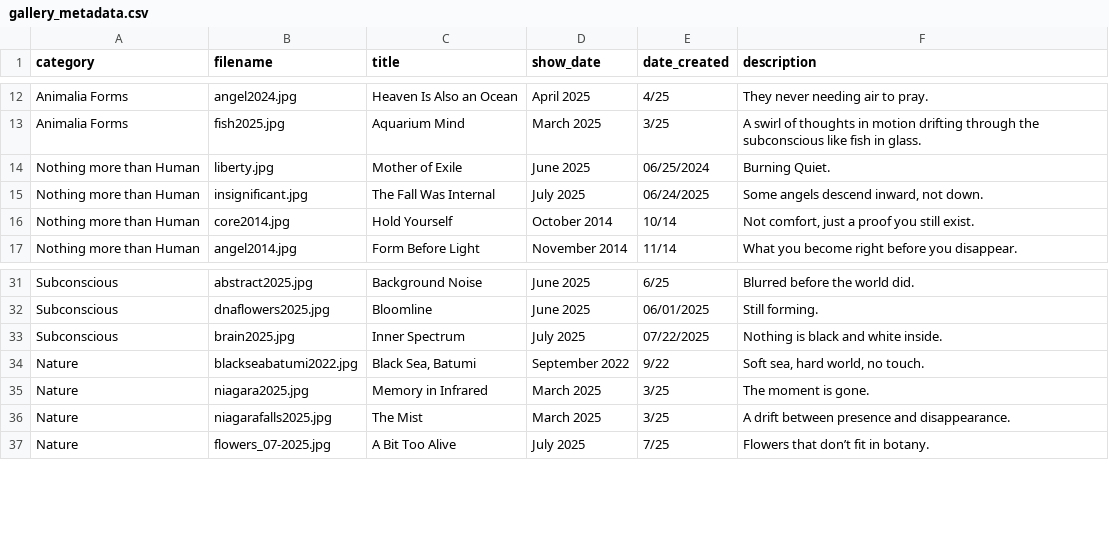
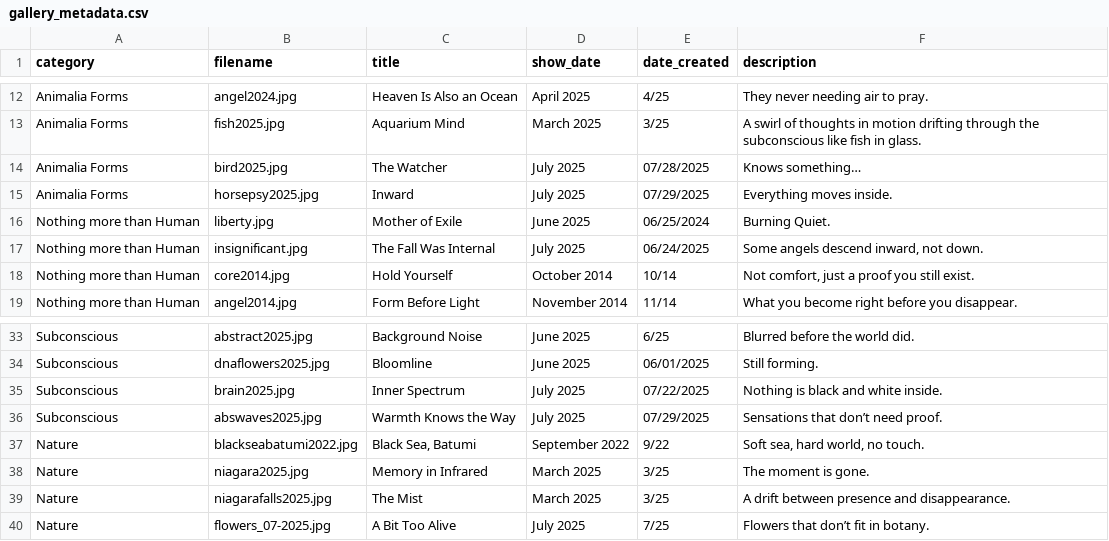
Before and after one commit to aparfenen/aparfenen-art, a CSV file: gallery_metadata.csv, drawn as a sheet; only a part is shown, gaps mark what is left out.

Commit message:
gallery update - 2

```diff
--- a/gallery_metadata.csv
+++ b/gallery_metadata.csv
@@ -13,2 +13,4 @@ Animalia Forms;angel2024.jpg;Heaven Is Also an Ocean;April 2025;4/25;They never
 Animalia Forms;fish2025.jpg;Aquarium Mind;March 2025;3/25;A swirl of thoughts in motion drifting through the subconscious like fish in glass.
+Animalia Forms;bird2025.jpg;The Watcher;July 2025;07/28/2025;Knows something…
+Animalia Forms;horsepsy2025.jpg;Inward;July 2025;07/29/2025;Everything moves inside.
 Nothing more than Human;liberty.jpg;Mother of Exile;June 2025;06/25/2024;Burning Quiet.
@@ -33,2 +35,3 @@ Subconscious;dnaflowers2025.jpg;Bloomline;June 2025;06/01/2025;Still forming.
 Subconscious;brain2025.jpg;Inner Spectrum;July 2025;07/22/2025;Nothing is black and white inside.
+Subconscious;abswaves2025.jpg;Warmth Knows the Way;July 2025;07/29/2025;Sensations that don’t need proof.
 Nature;blackseabatumi2022.jpg;Black Sea, Batumi;September 2022;9/22;Soft sea, hard world, no touch.
```
Also changed, not shown: 1 other file.
